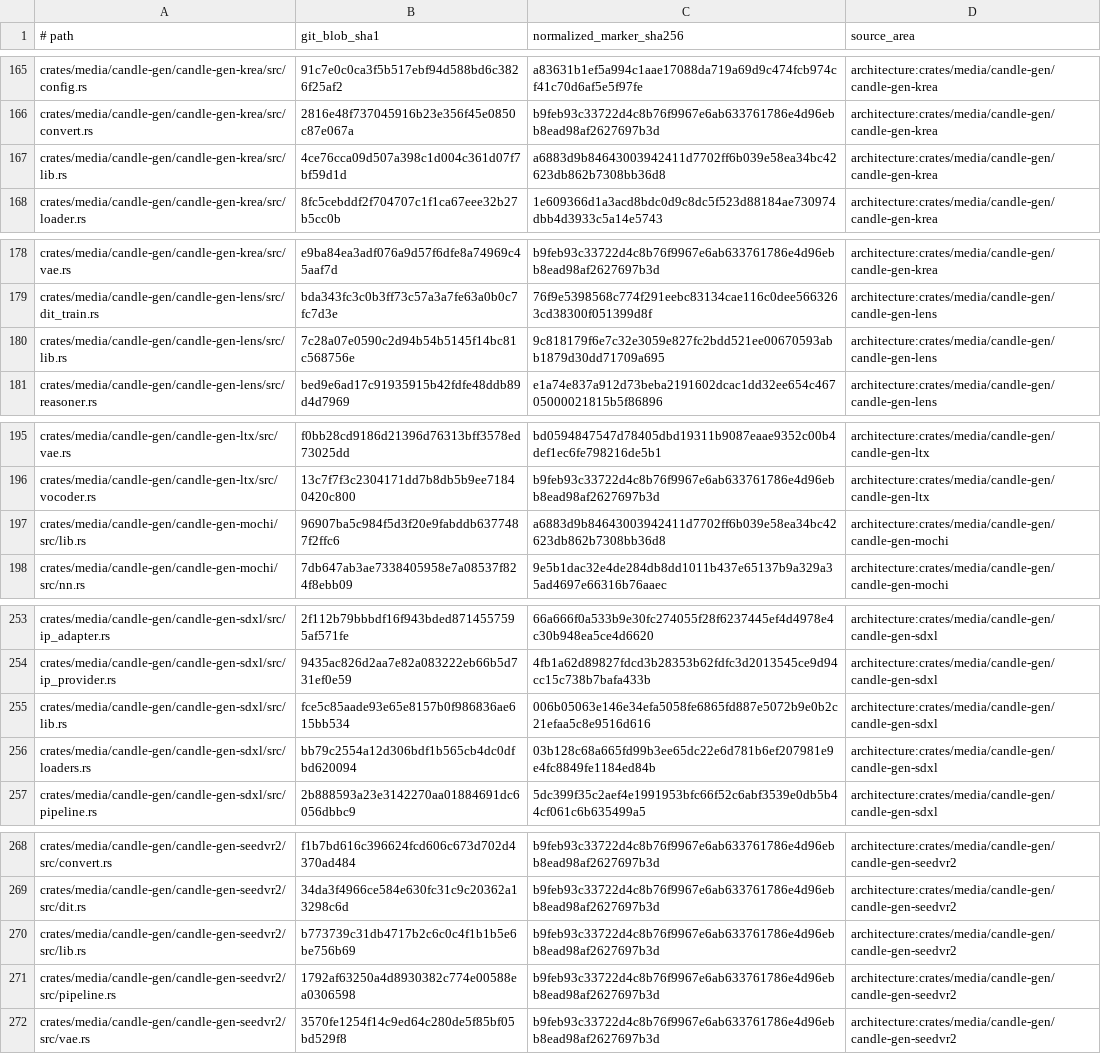
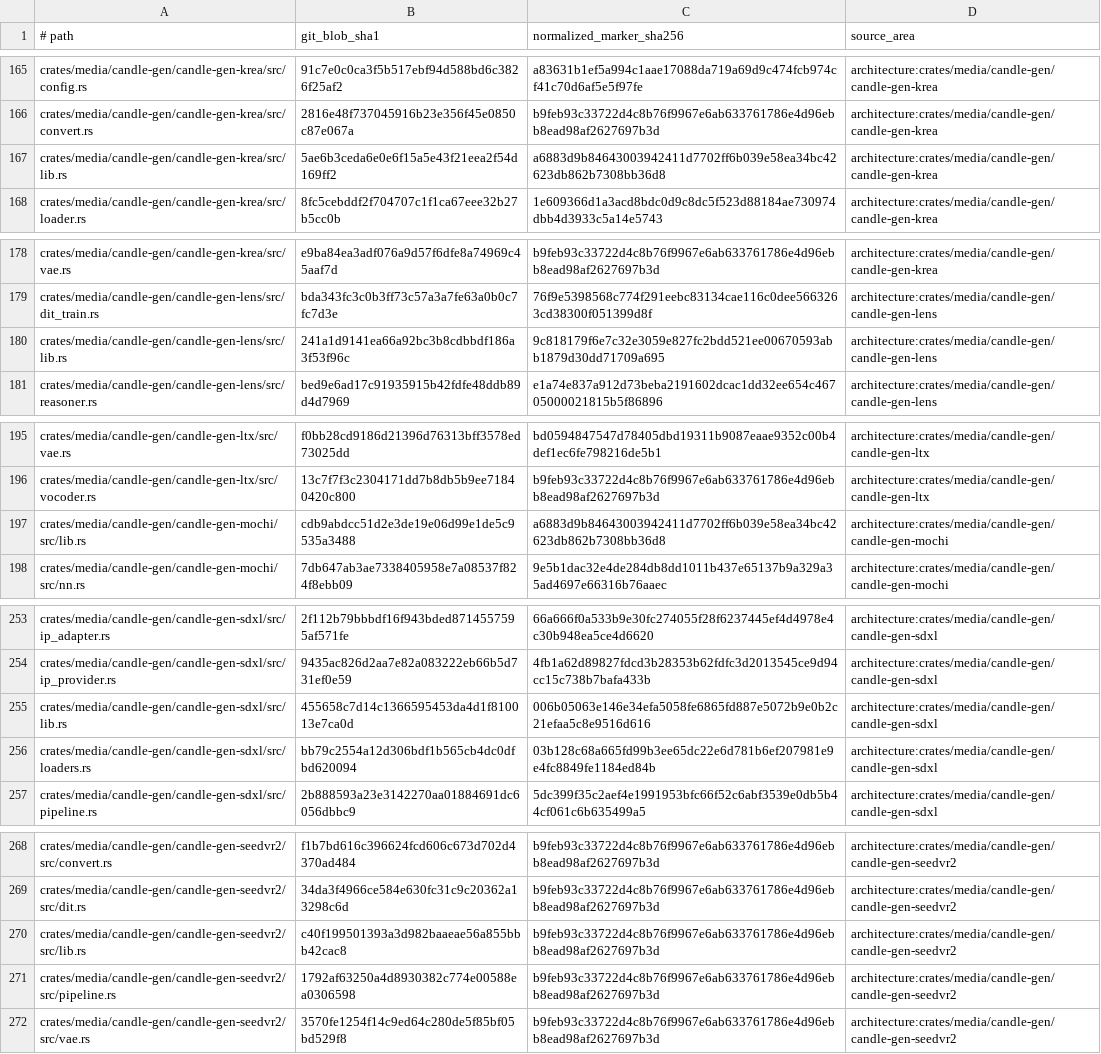
Before and after one commit to SceneWorks/SceneWorks, a TSV file: config/inference-provenance-candidates.tsv, drawn as a sheet; only a part is shown, gaps mark what is left out; the diff covers the shown part only.

```diff
--- a/config/inference-provenance-candidates.tsv
+++ b/config/inference-provenance-candidates.tsv
@@ -166,3 +166,3 @@ crates/media/candle-gen/candle-gen-krea/src/config.rs	91c7e0c0ca3f5b517ebf94d588
 crates/media/candle-gen/candle-gen-krea/src/convert.rs	2816e48f737045916b23e356f45e0850c87e067a	b9feb93c33722d4c8b76f9967e6ab633761786e4d96ebb8ead98af2627697b3d	architecture:crates/media/candle-gen/candle-gen-krea
-crates/media/candle-gen/candle-gen-krea/src/lib.rs	4ce76cca09d507a398c1d004c361d07f7bf59d1d	a6883d9b84643003942411d7702ff6b039e58ea34bc42623db862b7308bb36d8	architecture:crates/media/candle-gen/candle-gen-krea
+crates/media/candle-gen/candle-gen-krea/src/lib.rs	5ae6b3ceda6e0e6f15a5e43f21eea2f54d169ff2	a6883d9b84643003942411d7702ff6b039e58ea34bc42623db862b7308bb36d8	architecture:crates/media/candle-gen/candle-gen-krea
 crates/media/candle-gen/candle-gen-krea/src/loader.rs	8fc5cebddf2f704707c1f1ca67eee32b27b5cc0b	1e609366d1a3acd8bdc0d9c8dc5f523d88184ae730974dbb4d3933c5a14e5743	architecture:crates/media/candle-gen/candle-gen-krea
@@ -179,3 +179,3 @@ crates/media/candle-gen/candle-gen-krea/src/vae.rs	e9ba84ea3adf076a9d57f6dfe8a74
 crates/media/candle-gen/candle-gen-lens/src/dit_train.rs	bda343fc3c0b3ff73c57a3a7fe63a0b0c7fc7d3e	76f9e5398568c774f291eebc83134cae116c0dee5663263cd38300f051399d8f	architecture:crates/media/candle-gen/candle-gen-lens
-crates/media/candle-gen/candle-gen-lens/src/lib.rs	7c28a07e0590c2d94b54b5145f14bc81c568756e	9c818179f6e7c32e3059e827fc2bdd521ee00670593abb1879d30dd71709a695	architecture:crates/media/candle-gen/candle-gen-lens
+crates/media/candle-gen/candle-gen-lens/src/lib.rs	241a1d9141ea66a92bc3b8cdbbdf186a3f53f96c	9c818179f6e7c32e3059e827fc2bdd521ee00670593abb1879d30dd71709a695	architecture:crates/media/candle-gen/candle-gen-lens
 crates/media/candle-gen/candle-gen-lens/src/reasoner.rs	bed9e6ad17c91935915b42fdfe48ddb89d4d7969	e1a74e837a912d73beba2191602dcac1dd32ee654c46705000021815b5f86896	architecture:crates/media/candle-gen/candle-gen-lens
@@ -196,3 +196,3 @@ crates/media/candle-gen/candle-gen-ltx/src/vae.rs	f0bb28cd9186d21396d76313bff357
 crates/media/candle-gen/candle-gen-ltx/src/vocoder.rs	13c7f7f3c2304171dd7b8db5b9ee71840420c800	b9feb93c33722d4c8b76f9967e6ab633761786e4d96ebb8ead98af2627697b3d	architecture:crates/media/candle-gen/candle-gen-ltx
-crates/media/candle-gen/candle-gen-mochi/src/lib.rs	96907ba5c984f5d3f20e9fabddb6377487f2ffc6	a6883d9b84643003942411d7702ff6b039e58ea34bc42623db862b7308bb36d8	architecture:crates/media/candle-gen/candle-gen-mochi
+crates/media/candle-gen/candle-gen-mochi/src/lib.rs	cdb9abdcc51d2e3de19e06d99e1de5c9535a3488	a6883d9b84643003942411d7702ff6b039e58ea34bc42623db862b7308bb36d8	architecture:crates/media/candle-gen/candle-gen-mochi
 crates/media/candle-gen/candle-gen-mochi/src/nn.rs	7db647ab3ae7338405958e7a08537f824f8ebb09	9e5b1dac32e4de284db8dd1011b437e65137b9a329a35ad4697e66316b76aaec	architecture:crates/media/candle-gen/candle-gen-mochi
@@ -254,3 +254,3 @@ crates/media/candle-gen/candle-gen-sdxl/src/ip_adapter.rs	2f112b79bbbdf16f943bde
 crates/media/candle-gen/candle-gen-sdxl/src/ip_provider.rs	9435ac826d2aa7e82a083222eb66b5d731ef0e59	4fb1a62d89827fdcd3b28353b62fdfc3d2013545ce9d94cc15c738b7bafa433b	architecture:crates/media/candle-gen/candle-gen-sdxl
-crates/media/candle-gen/candle-gen-sdxl/src/lib.rs	fce5c85aade93e65e8157b0f986836ae615bb534	006b05063e146e34efa5058fe6865fd887e5072b9e0b2c21efaa5c8e9516d616	architecture:crates/media/candle-gen/candle-gen-sdxl
+crates/media/candle-gen/candle-gen-sdxl/src/lib.rs	455658c7d14c1366595453da4d1f810013e7ca0d	006b05063e146e34efa5058fe6865fd887e5072b9e0b2c21efaa5c8e9516d616	architecture:crates/media/candle-gen/candle-gen-sdxl
 crates/media/candle-gen/candle-gen-sdxl/src/loaders.rs	bb79c2554a12d306bdf1b565cb4dc0dfbd620094	03b128c68a665fd99b3ee65dc22e6d781b6ef207981e9e4fc8849fe1184ed84b	architecture:crates/media/candle-gen/candle-gen-sdxl
@@ -269,3 +269,3 @@ crates/media/candle-gen/candle-gen-seedvr2/src/convert.rs	f1b7bd616c396624fcd606
 crates/media/candle-gen/candle-gen-seedvr2/src/dit.rs	34da3f4966ce584e630fc31c9c20362a13298c6d	b9feb93c33722d4c8b76f9967e6ab633761786e4d96ebb8ead98af2627697b3d	architecture:crates/media/candle-gen/candle-gen-seedvr2
-crates/media/candle-gen/candle-gen-seedvr2/src/lib.rs	b773739c31db4717b2c6c0c4f1b1b5e6be756b69	b9feb93c33722d4c8b76f9967e6ab633761786e4d96ebb8ead98af2627697b3d	architecture:crates/media/candle-gen/candle-gen-seedvr2
+crates/media/candle-gen/candle-gen-seedvr2/src/lib.rs	c40f199501393a3d982baaeae56a855bbb42cac8	b9feb93c33722d4c8b76f9967e6ab633761786e4d96ebb8ead98af2627697b3d	architecture:crates/media/candle-gen/candle-gen-seedvr2
 crates/media/candle-gen/candle-gen-seedvr2/src/pipeline.rs	1792af63250a4d8930382c774e00588ea0306598	b9feb93c33722d4c8b76f9967e6ab633761786e4d96ebb8ead98af2627697b3d	architecture:crates/media/candle-gen/candle-gen-seedvr2
```
Also changed, not shown: 18 edited cells elsewhere in this file, 29 other files.
